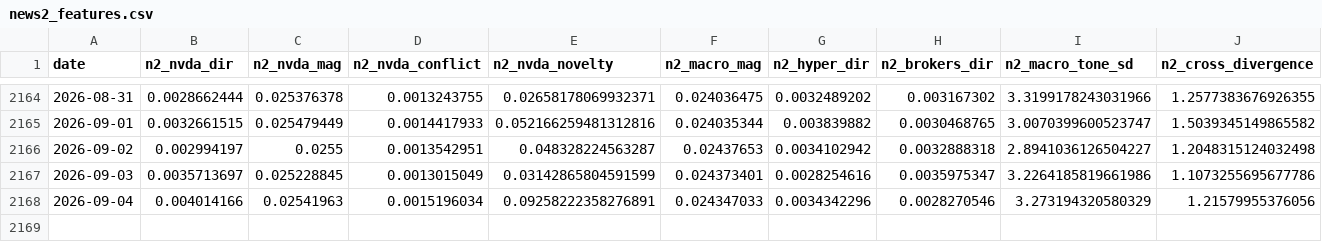
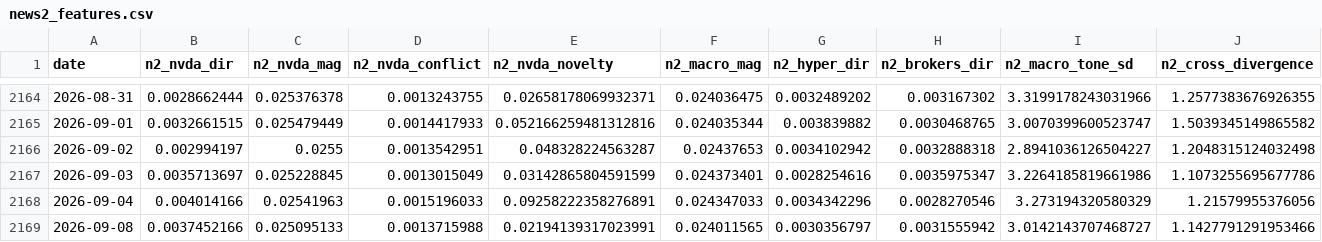
Before and after one commit to kevinrambhia11/nvda-news-quant, a CSV file: artifacts/cache/news2_features.csv, drawn as a sheet; only a part is shown, gaps mark what is left out; rows hold the shown columns only; the diff names each change by its address in the sheet, - before the commit and + after, or states it on an @@ line.

Commit message:
Daily signal artifacts (scheduled run)

```diff
--- a/artifacts/cache/news2_features.csv
+++ b/artifacts/cache/news2_features.csv
-D2168 (n2_nvda_conflict): 0.0015196034
+D2168 (n2_nvda_conflict): 0.0015196033
+row 2169: 2026-09-08 | 0.0037452166 | 0.025095133 | 0.0013715988 | 0.02194139317023991 | 0.024011565 | 0.0030356797 | 0.0031555942 | 3.0142143707468727 | 1.1427791291953466
```
Also changed, not shown: artifacts/cache/bq_industry.csv, artifacts/cache/bq_nvda_tone.csv, 6 other files.
